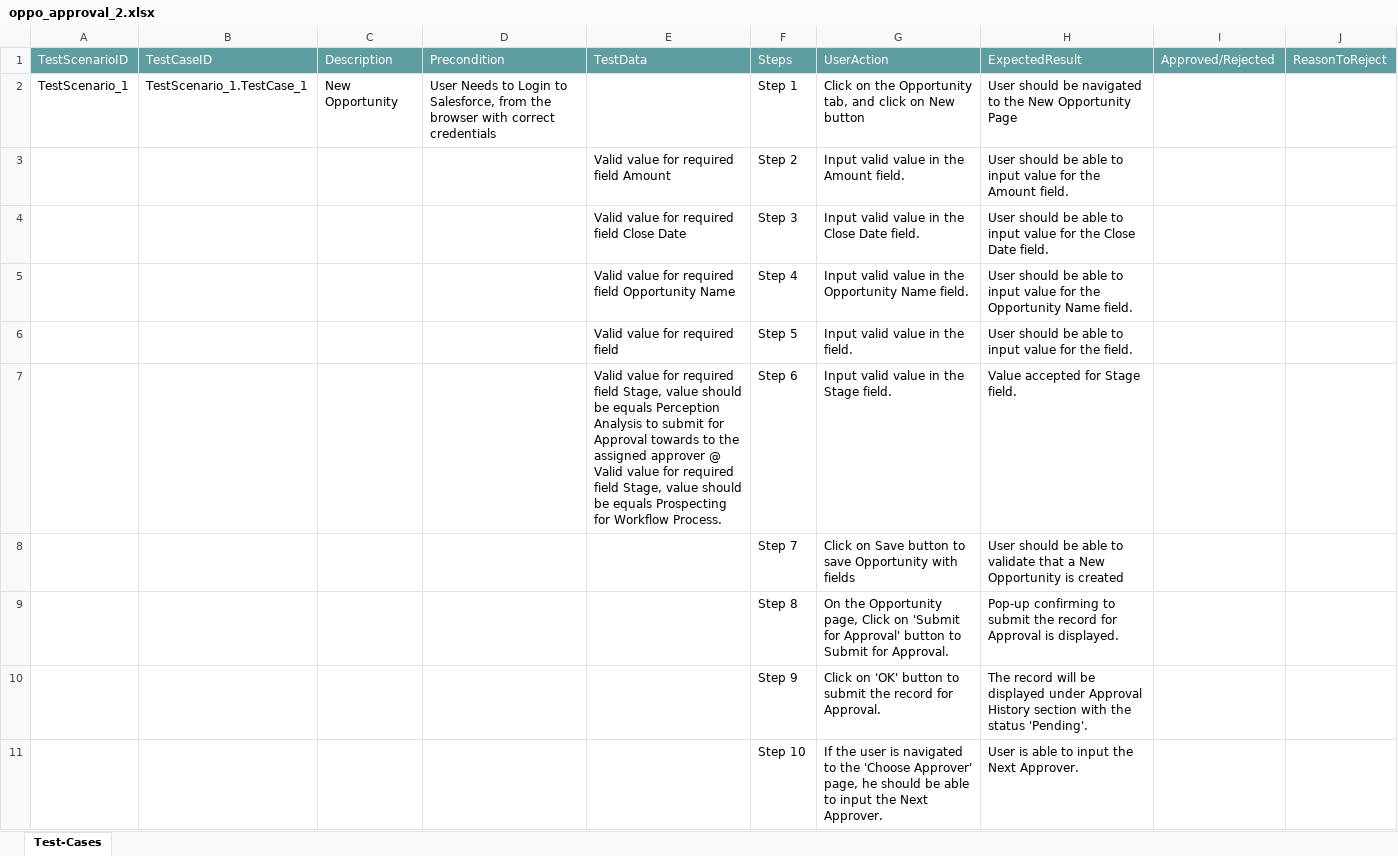
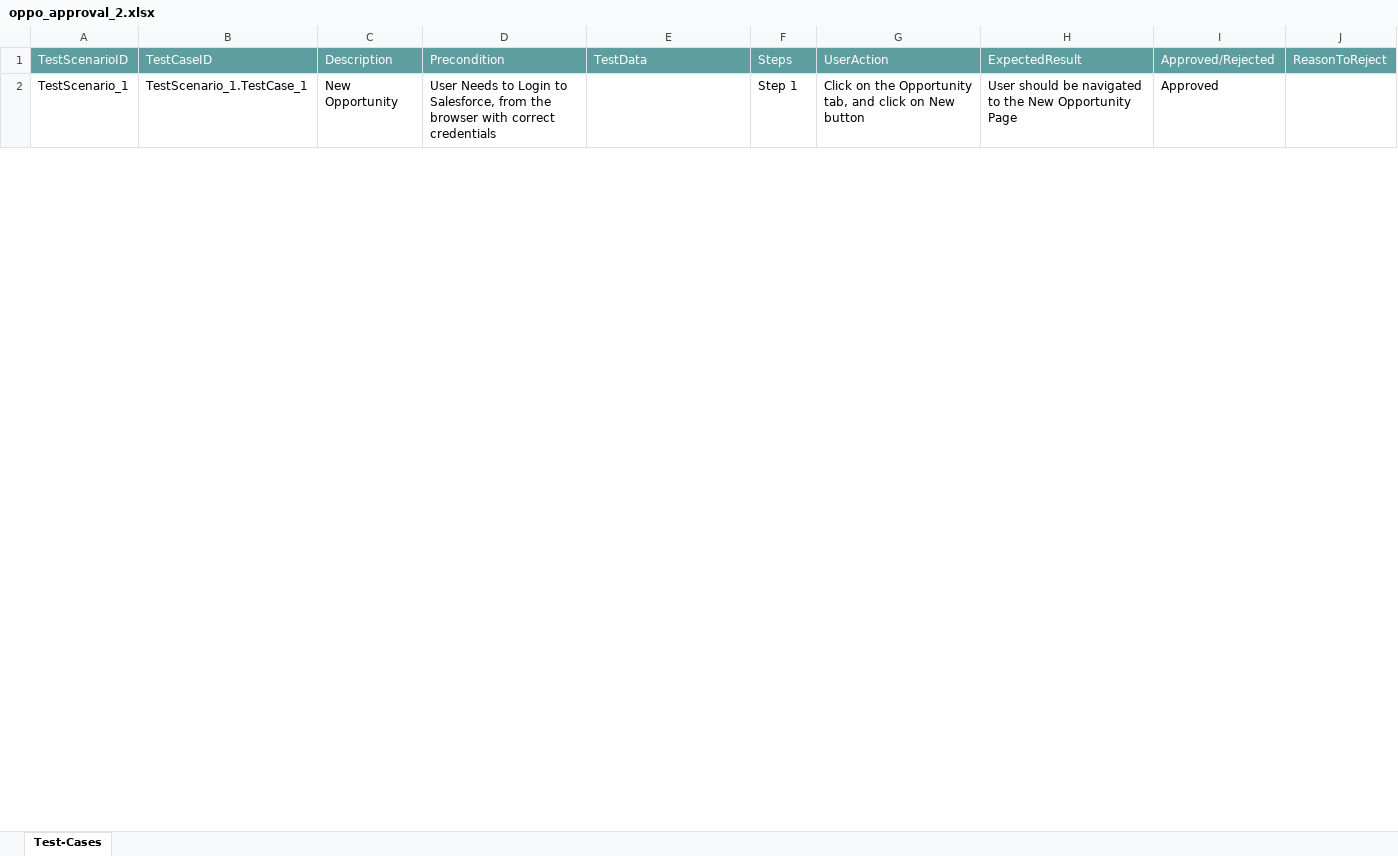
Before and after one commit to ShaikMohamedIrfan/CTSTESTING, an Excel workbook: oppo_approval_2.xlsx, sheet Test-Cases, drawn as a sheet; only a part is shown; values as stored, in another font and other column widths than the file's, no borders; table styles not drawn; the diff covers the shown part only; the diff names each change by its address in the sheet, - before the commit and + after, or states it on an @@ line.

Commit message:
Update oppo_approval_2.xlsx

```diff
--- a/oppo_approval_2.xlsx (sheet Test-Cases)
+++ b/oppo_approval_2.xlsx (sheet Test-Cases)
-I2: (empty)
+I2: Approved
@@ row 3 hidden:  |  |  |  | Valid value for required field Amount | Step 2 | Input valid value in the Amount field. | User should be able to input value for the Amount field. @@
@@ row 4 hidden:  |  |  |  | Valid value for required field Close Date | Step 3 | Input valid value in the Close Date field. | User should be able to input value for the Close Date field. @@
@@ row 5 hidden:  |  |  |  | Valid value for required field Opportunity Name | Step 4 | Input valid value in the Opportunity Name field. | User should be able to input value for the Opportunity Name field. @@
@@ row 6 hidden:  |  |  |  | Valid value for required field | Step 5 | Input valid value in the field. | User should be able to input value for the field. @@
@@ row 7 hidden:  |  |  |  | Valid value for required field Stage, value should be equals Perception Analysis to submit for Approval towards to the assigned approver @ Valid value for required field Stage, value should be equals Prospecting for Workflow Process. | Step 6 | Input valid value in the Stage field. | Value accepted for Stage field. @@
@@ row 8 hidden:  |  |  |  |  | Step 7 | Click on Save button to save Opportunity with fields | User should be able to validate that a New Opportunity is created @@
@@ row 9 hidden:  |  |  |  |  | Step 8 | On the Opportunity page, Click on 'Submit for Approval' button to Submit for Approval. | Pop-up confirming to submit the record for Approval is displayed. @@
@@ row 10 hidden:  |  |  |  |  | Step 9 | Click on 'OK' button to submit the record for Approval. | The record will be displayed under Approval History section with the status 'Pending'. @@
@@ row 11 hidden:  |  |  |  |  | Step 10 | If the user is navigated to the 'Choose Approver' page, he should be able to input the Next Approver. | User is able to input the Next Approver. @@
```
Also changed, not shown: 9 hidden or unhidden rows and 1 edited cell elsewhere in this sheet.
